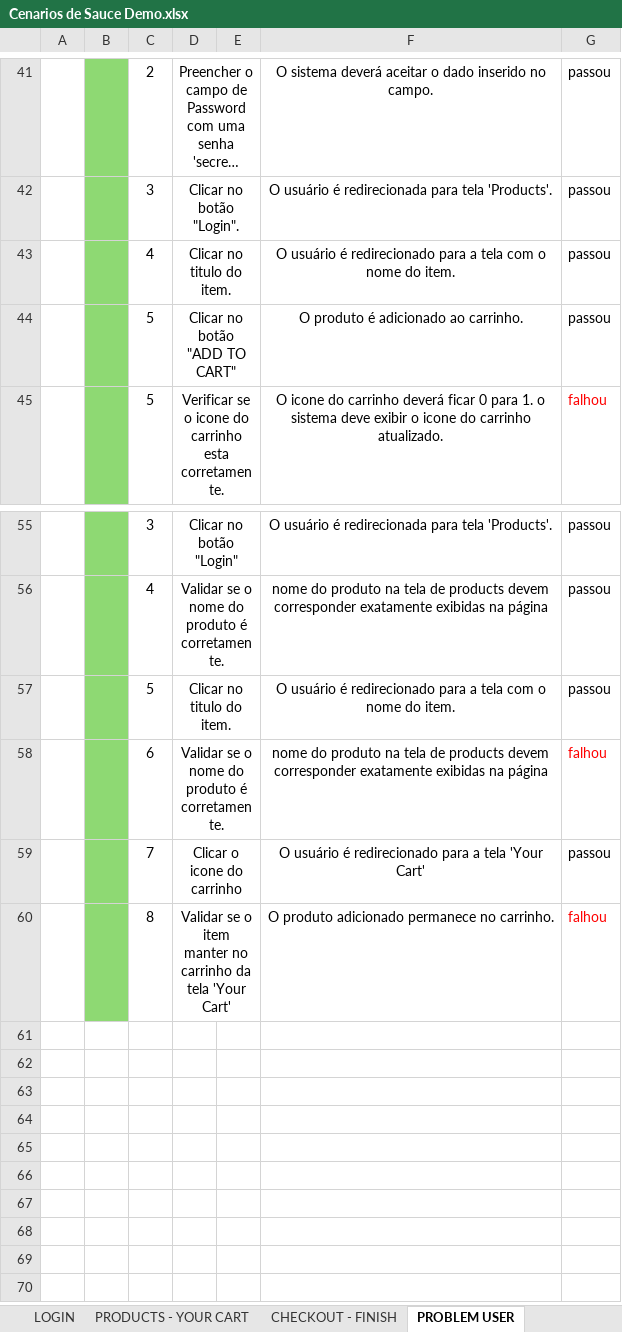
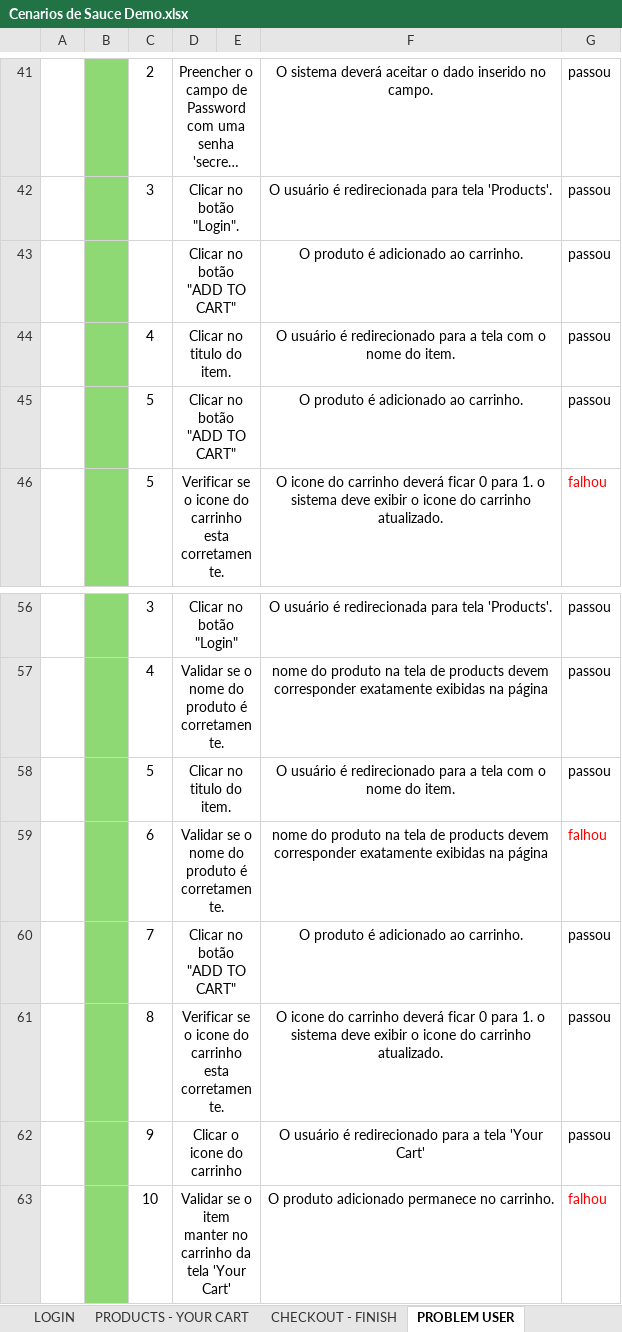
Before and after one commit to kriffx/db_desafio, an Excel workbook: documents/scenarios/Cenarios de Sauce Demo.xlsx, sheet PROBLEM USER, drawn as a sheet; only a part is shown, gaps mark what is left out; long unchanged cells end in …; values as stored, in another font and other column widths than the file's, no borders; addresses are those after the commit; the diff names each change by its address in the sheet, - before the commit and + after, or states it on an @@ line.

```diff
--- a/documents/scenarios/Cenarios de Sauce Demo.xlsx (sheet PROBLEM USER)
+++ b/documents/scenarios/Cenarios de Sauce Demo.xlsx (sheet PROBLEM USER)
+row 43:  |  |  | Clicar no botão "ADD TO CART" |  | O produto é adicionado ao carrinho. | passou
+row 60:  |  | 7 | Clicar no botão "ADD TO CART" |  | O produto é adicionado ao carrinho. | passou
+row 61:  |  | 8 | Verificar se o icone do carrinho esta corretamente. |  | O icone do carrinho deverá ficar 0 para 1. o sistema deve exibir o icone do carrinho atualizado. | passou
-C62: 7
+C62: 9
-C63: 8
+C63: 10
```
Also changed, not shown: sheet LOCKED USER, other sheet tabs, 24 other files.
